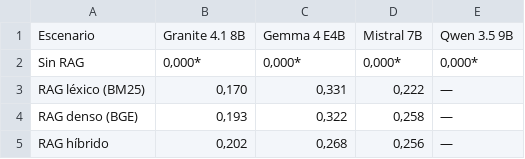
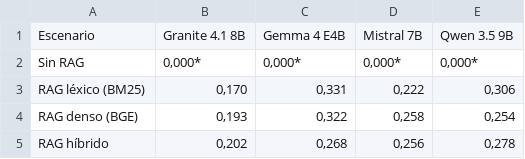
Before and after one commit to EnzoOrdonez/RAG_Hybrid_System, a CSV file: output/tables/nota3/tabla6_fidelidad__exp12_matrix.csv, drawn as a sheet.

```diff
--- a/output/tables/nota3/tabla6_fidelidad__exp12_matrix.csv
+++ b/output/tables/nota3/tabla6_fidelidad__exp12_matrix.csv
@@ -2,4 +2,4 @@ Escenario;Granite 4.1 8B;Gemma 4 E4B;Mistral 7B;Qwen 3.5 9B
 Sin RAG;0,000*;0,000*;0,000*;0,000*
-RAG léxico (BM25);0,170;0,331;0,222;—
-RAG denso (BGE);0,193;0,322;0,258;—
-RAG híbrido;0,202;0,268;0,256;—
+RAG léxico (BM25);0,170;0,331;0,222;0,306
+RAG denso (BGE);0,193;0,322;0,258;0,254
+RAG híbrido;0,202;0,268;0,256;0,278
```
Also changed, not shown: output/tables/nota3/latency__exp12_matrix.csv, output/tables/nota3/tabla6_declinacion__exp12_matrix.csv, 5 other files.
